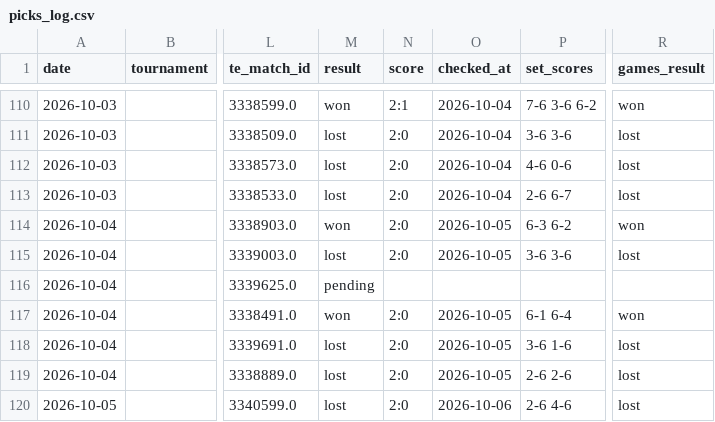
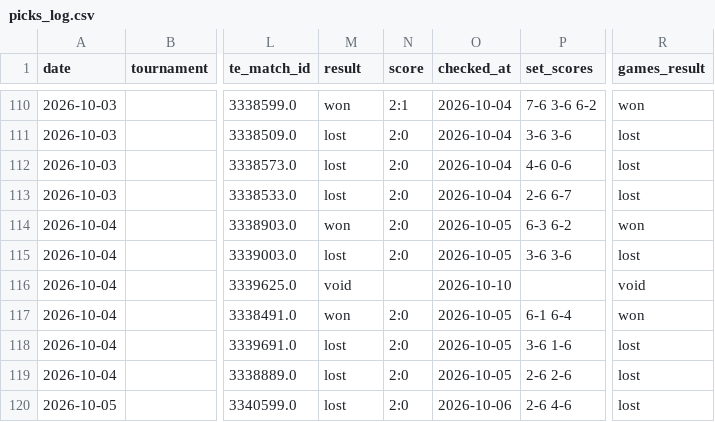
Before and after one commit to andrei0182/pariuri, a CSV file: tennis/stats/picks_log.csv, drawn as a sheet; only a part is shown, gaps mark what is left out; the diff covers the shown part only; the diff names each change by its address in the sheet, - before the commit and + after, or states it on an @@ line.

```diff
--- a/tennis/stats/picks_log.csv
+++ b/tennis/stats/picks_log.csv
-M116 (result): pending
+M116 (result): void
-O116 (checked_at): (empty)
+O116 (checked_at): 2026-10-10
-R116 (games_result): (empty)
+R116 (games_result): void
```
Also changed, not shown: 4 added rows and 42 edited cells elsewhere in this file, tennis/stats/recommendation_stats.csv, tennis/stats/underdog_games_log.csv, 2 other files.
